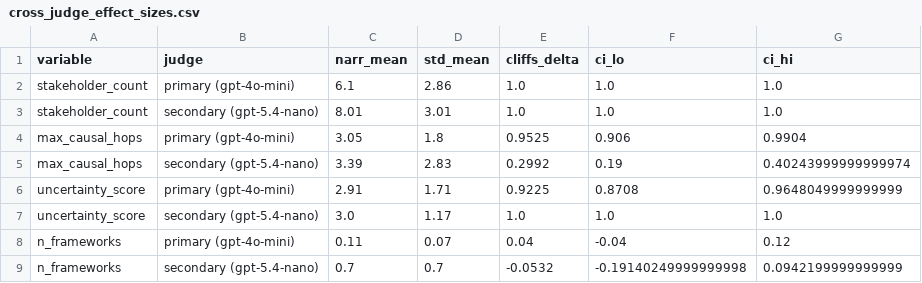
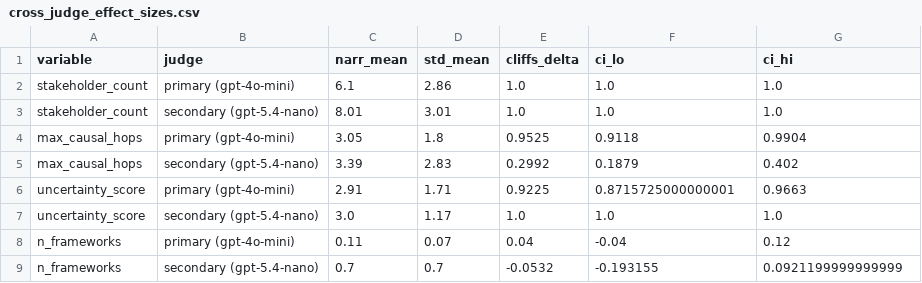
Before and after one commit to PatrickAllenCooper/ANI_Computational_Narratology, a CSV file: divergence_study_outputs/cross_judge_effect_sizes.csv, drawn as a sheet.

```diff
--- a/divergence_study_outputs/cross_judge_effect_sizes.csv
+++ b/divergence_study_outputs/cross_judge_effect_sizes.csv
@@ -3,7 +3,7 @@ stakeholder_count,primary (gpt-4o-mini),6.1,2.86,1.0,1.0,1.0
 stakeholder_count,secondary (gpt-5.4-nano),8.01,3.01,1.0,1.0,1.0
-max_causal_hops,primary (gpt-4o-mini),3.05,1.8,0.9525,0.906,0.9904
-max_causal_hops,secondary (gpt-5.4-nano),3.39,2.83,0.2992,0.19,0.40243999999999974
-uncertainty_score,primary (gpt-4o-mini),2.91,1.71,0.9225,0.8708,0.9648049999999999
+max_causal_hops,primary (gpt-4o-mini),3.05,1.8,0.9525,0.9118,0.9904
+max_causal_hops,secondary (gpt-5.4-nano),3.39,2.83,0.2992,0.1879,0.402
+uncertainty_score,primary (gpt-4o-mini),2.91,1.71,0.9225,0.8715725000000001,0.9663
 uncertainty_score,secondary (gpt-5.4-nano),3.0,1.17,1.0,1.0,1.0
 n_frameworks,primary (gpt-4o-mini),0.11,0.07,0.04,-0.04,0.12
-n_frameworks,secondary (gpt-5.4-nano),0.7,0.7,-0.0532,-0.19140249999999998,0.0942199999999999
+n_frameworks,secondary (gpt-5.4-nano),0.7,0.7,-0.0532,-0.193155,0.0921199999999999
```
Also changed, not shown: divergence_study_outputs/scaled_mp_ncot_family_anchor_jsd.csv, divergence_study_outputs/scaled_mp_ncot_family_entropy.csv, 57 other files.
